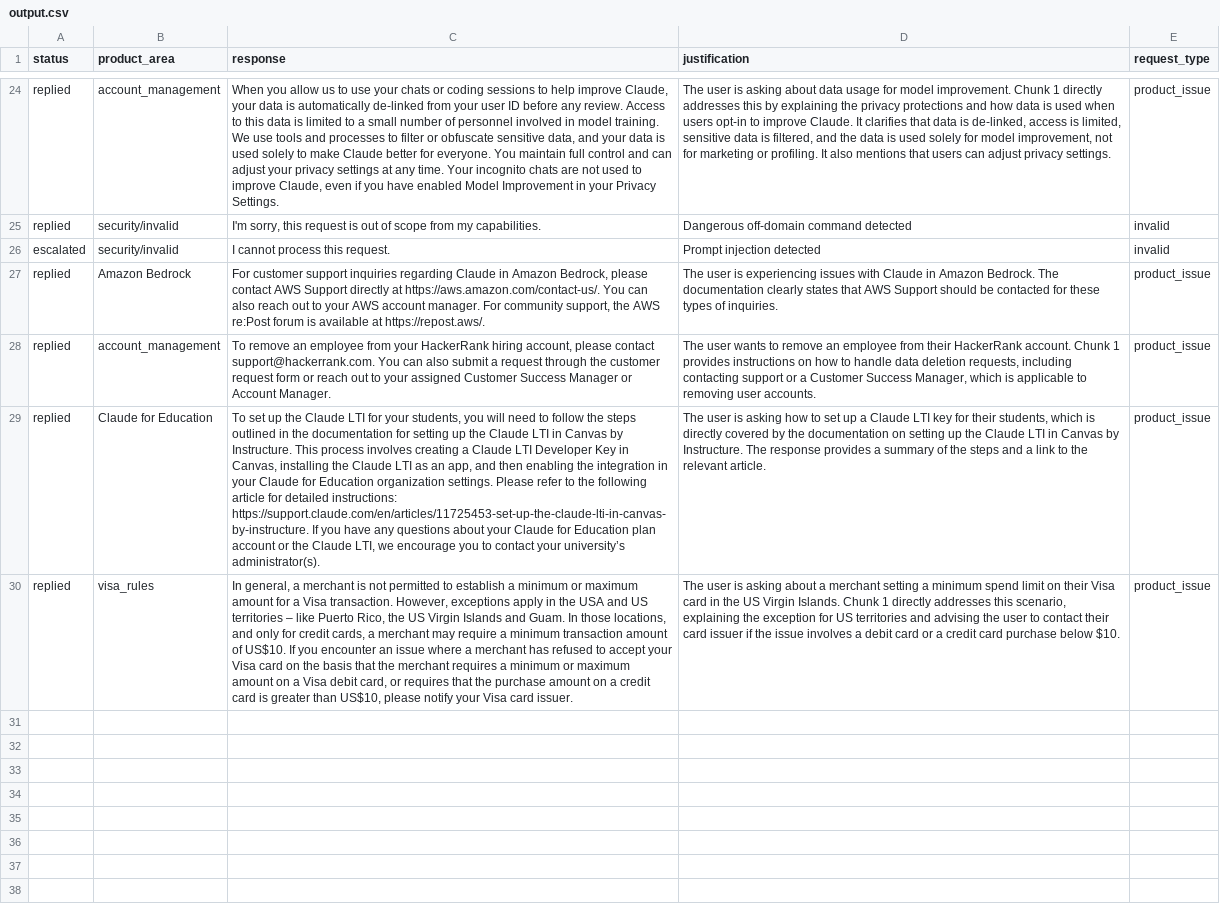
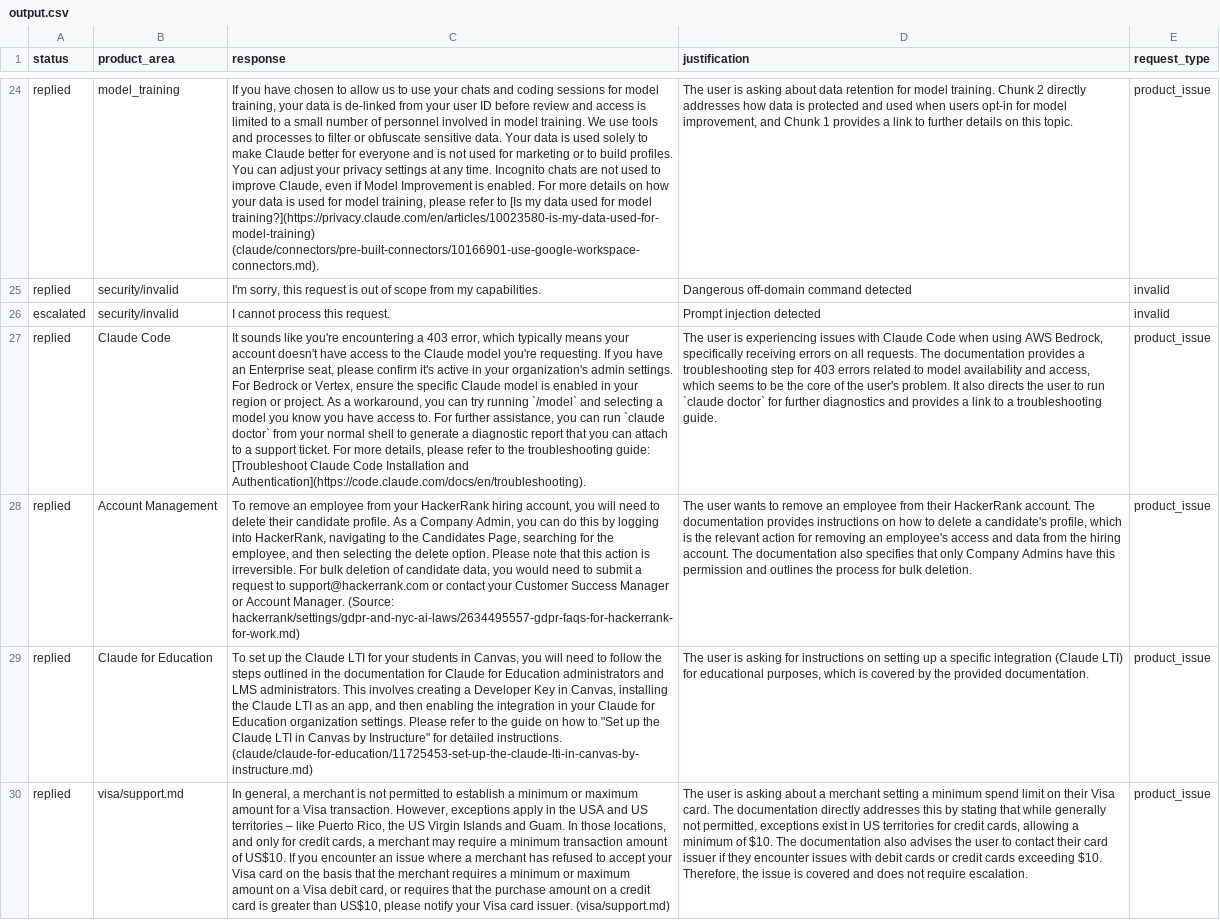
Before and after one commit to prey801/hackerthone, a CSV file: support_tickets/output.csv, drawn as a sheet; only a part is shown, gaps mark what is left out; the diff covers the shown part only; the diff names each change by its address in the sheet, - before the commit and + after, or states it on an @@ line.

```diff
--- a/support_tickets/output.csv
+++ b/support_tickets/output.csv
-B24 (product_area): account_management
+B24 (product_area): model_training
-C24 (response): When you allow us to use your chats or coding sessions to help improve Claude, your data is automatically de-linked from your user ID before any review. Access to this data is limited to a small number of personnel involved in model training. We use tools and processes to filter or obfuscate sensitive data, and your data is used solely to make Claude better for everyone. You maintain full control and can adjust your privacy settings at any time. Your incognito chats are not used to improve Claude, even if you have enabled Model Improvement in your Privacy Settings.
+C24 (response): If you have chosen to allow us to use your chats and coding sessions for model training, your data is de-linked from your user ID before review and access is limited to a small number of personnel involved in model training. We use tools and processes to filter or obfuscate sensitive data. Your data is used solely to make Claude better for everyone and is not used for marketing or to build profiles. You can adjust your privacy settings at any time. Incognito chats are not used to improve Claude, even if Model Improvement is enabled. For more details on how your data is used for model training, please refer to [Is my data used for model training?](https://privacy.claude.com/en/articles/10023580-is-my-data-used-for-model-training) (claude/connectors/pre-built-connectors/10166901-use-google-workspace-connectors.md).
-D24 (justification): …about data usage for model improvement. Chunk 1 directly addresses this by explaining the privacy protections and how data is used when users opt-in to improve Claude. It clarifies that data is de-linked, access is limited, sensitive data is filtered, and the data is used solely for model improvement, not for marketing or profiling. It also mentions that users can adjust privacy settings.
+D24 (justification): …about data retention for model training. Chunk 2 directly addresses how data is protected and used when users opt-in for model improvement, and Chunk 1 provides a link to further details on this topic.
-B27 (product_area): Amazon Bedrock
+B27 (product_area): Claude Code
-C27 (response): For customer support inquiries regarding Claude in Amazon Bedrock, please contact AWS Support directly at https://aws.amazon.com/contact-us/. You can also reach out to your AWS account manager. For community support, the AWS re:Post forum is available at https://repost.aws/.
+C27 (response): It sounds like you're encountering a 403 error, which typically means your account doesn't have access to the Claude model you're requesting. If you have an Enterprise seat, please confirm it's active in your organization's admin settings. For Bedrock or Vertex, ensure the specific Claude model is enabled in your region or project. As a workaround, you can try running `/model` and selecting a model you know you have access to. For further assistance, you can run `claude doctor` from your normal shell to generate a diagnostic report that you can attach to a support ticket. For more details, please refer to the troubleshooting guide: [Troubleshoot Claude Code Installation and Authentication](https://code.claude.com/docs/en/troubleshooting).
-D27 (justification): …with Claude in Amazon Bedrock. The documentation clearly states that AWS Support should be contacted for these types of inquiries.
+D27 (justification): …with Claude Code when using AWS Bedrock, specifically receiving errors on all requests. The documentation provides a troubleshooting step for 403 errors related to model availability and access, which seems to be the core of the user's problem. It also directs the user to run `claude doctor` for further diagnostics and provides a link to a troubleshooting guide.
-B28 (product_area): account_management
+B28 (product_area): Account Management
-C28 (response): …hiring account, please contact support@hackerrank.com. You can also submit a request through the customer request form or reach out to your assigned Customer Success Manager or Account Manager.
+C28 (response): …hiring account, you will need to delete their candidate profile. As a Company Admin, you can do this by logging into HackerRank, navigating to the Candidates Page, searching for the employee, and then selecting the delete option. Please note that this action is irreversible. For bulk deletion of candidate data, you would need to submit a request to support@hackerrank.com or contact your Customer Success Manager or Account Manager. (Source: hackerrank/settings/gdpr-and-nyc-ai-laws/2634495557-gdpr-faqs-for-hackerrank-for-work.md)
-D28 (justification): …HackerRank account. Chunk 1 provides instructions on how to handle data deletion requests, including contacting support or a Customer Success Manager, which is applicable to removing user accounts.
+D28 (justification): …HackerRank account. The documentation provides instructions on how to delete a candidate's profile, which is the relevant action for removing an employee's access and data from the hiring account. The documentation also specifies that only Company Admins have this permission and outlines the process for bulk deletion.
-C29 (response): …for your students, you will need to follow the steps outlined in the documentation for setting up the Claude LTI in Canvas by Instructure. This process involves creating a Claude LTI Developer Key in Canvas, installing the Claude LTI as an app, and then enabling the integration in your Claude for Education organization settings. Please refer to the following article for detailed instructions: https://support.claude.com/en/articles/11725453-set-up-the-claude-lti-in-canvas-by-instructure. If you have any questions about your Claude for Education plan account or the Claude LTI, we encourage you to contact your university’s administrator(s).
+C29 (response): …for your students in Canvas, you will need to follow the steps outlined in the documentation for Claude for Education administrators and LMS administrators. This involves creating a Developer Key in Canvas, installing the Claude LTI as an app, and then enabling the integration in your Claude for Education organization settings. Please refer to the guide on how to "Set up the Claude LTI in Canvas by Instructure" for detailed instructions. (claude/claude-for-education/11725453-set-up-the-claude-lti-in-canvas-by-instructure.md)
-D29 (justification): …is asking how to set up a Claude LTI key for their students, which is directly covered by the documentation on setting up the Claude LTI in Canvas by Instructure. The response provides a summary of the steps and a link to the relevant article.
+D29 (justification): …is asking for instructions on setting up a specific integration (Claude LTI) for educational purposes, which is covered by the provided documentation.
-B30 (product_area): visa_rules
+B30 (product_area): visa/support.md
-C30 (response): …card issuer.
+C30 (response): …card issuer. (visa/support.md)
-D30 (justification): …their Visa card in the US Virgin Islands. Chunk 1 directly addresses this scenario, explaining the exception for US territories and advising the user to contact their card issuer if the issue involves a debit card or a credit card purchase below $10.
+D30 (justification): …their Visa card. The documentation directly addresses this by stating that while generally not permitted, exceptions exist in US territories for credit cards, allowing a minimum of $10. The documentation also advises the user to contact their card issuer if they encounter issues with debit cards or credit cards exceeding $10. Therefore, the issue is covered and does not require escalation.
```
Also changed, not shown: 61 edited cells elsewhere in this file, 9 other files.
